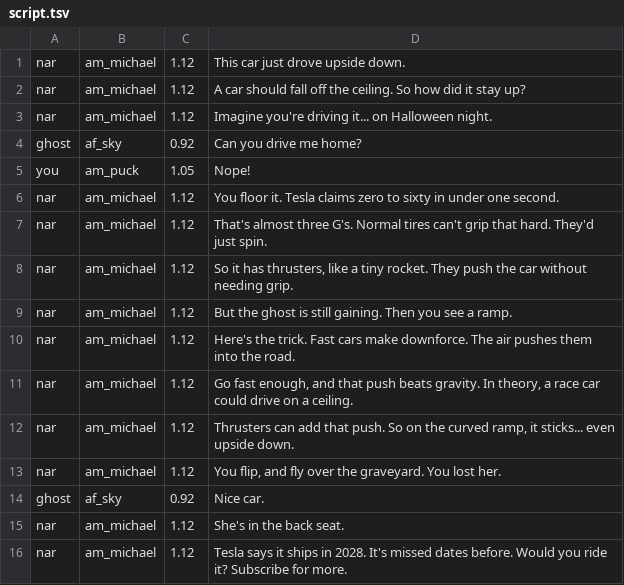
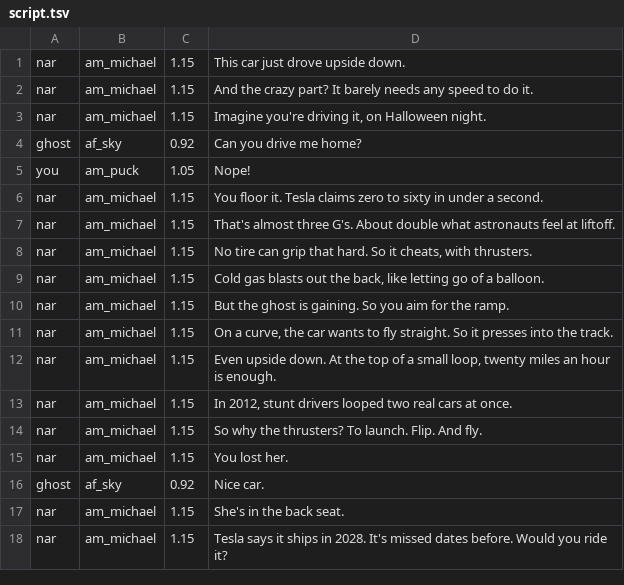
Before and after one commit to clonevpn333-bot/game, a TSV file: videos/roadster-ghost/vo/script.tsv, drawn as a sheet.

```diff
--- a/videos/roadster-ghost/vo/script.tsv
+++ b/videos/roadster-ghost/vo/script.tsv
@@ -1,16 +1,18 @@
-nar	am_michael	1.12	This car just drove upside down.
-nar	am_michael	1.12	A car should fall off the ceiling. So how did it stay up?
-nar	am_michael	1.12	Imagine you're driving it... on Halloween night.
+nar	am_michael	1.15	This car just drove upside down.
+nar	am_michael	1.15	And the crazy part? It barely needs any speed to do it.
+nar	am_michael	1.15	Imagine you're driving it, on Halloween night.
 ghost	af_sky	0.92	Can you drive me home?
 you	am_puck	1.05	Nope!
-nar	am_michael	1.12	You floor it. Tesla claims zero to sixty in under one second.
-nar	am_michael	1.12	That's almost three G's. Normal tires can't grip that hard. They'd just spin.
-nar	am_michael	1.12	So it has thrusters, like a tiny rocket. They push the car without needing grip.
-nar	am_michael	1.12	But the ghost is still gaining. Then you see a ramp.
-nar	am_michael	1.12	Here's the trick. Fast cars make downforce. The air pushes them into the road.
-nar	am_michael	1.12	Go fast enough, and that push beats gravity. In theory, a race car could drive on a ceiling.
-nar	am_michael	1.12	Thrusters can add that push. So on the curved ramp, it sticks... even upside down.
-nar	am_michael	1.12	You flip, and fly over the graveyard. You lost her.
+nar	am_michael	1.15	You floor it. Tesla claims zero to sixty in under a second.
+nar	am_michael	1.15	That's almost three G's. About double what astronauts feel at liftoff.
+nar	am_michael	1.15	No tire can grip that hard. So it cheats, with thrusters.
+nar	am_michael	1.15	Cold gas blasts out the back, like letting go of a balloon.
+nar	am_michael	1.15	But the ghost is gaining. So you aim for the ramp.
+nar	am_michael	1.15	On a curve, the car wants to fly straight. So it presses into the track.
+nar	am_michael	1.15	Even upside down. At the top of a small loop, twenty miles an hour is enough.
+nar	am_michael	1.15	In 2012, stunt drivers looped two real cars at once.
+nar	am_michael	1.15	So why the thrusters? To launch. Flip. And fly.
+nar	am_michael	1.15	You lost her.
 ghost	af_sky	0.92	Nice car.
-nar	am_michael	1.12	She's in the back seat.
-nar	am_michael	1.12	Tesla says it ships in 2028. It's missed dates before. Would you ride it? Subscribe for more.
+nar	am_michael	1.15	She's in the back seat.
+nar	am_michael	1.15	Tesla says it ships in 2028. It's missed dates before. Would you ride it?
```
Also changed, not shown: 10 other files.
